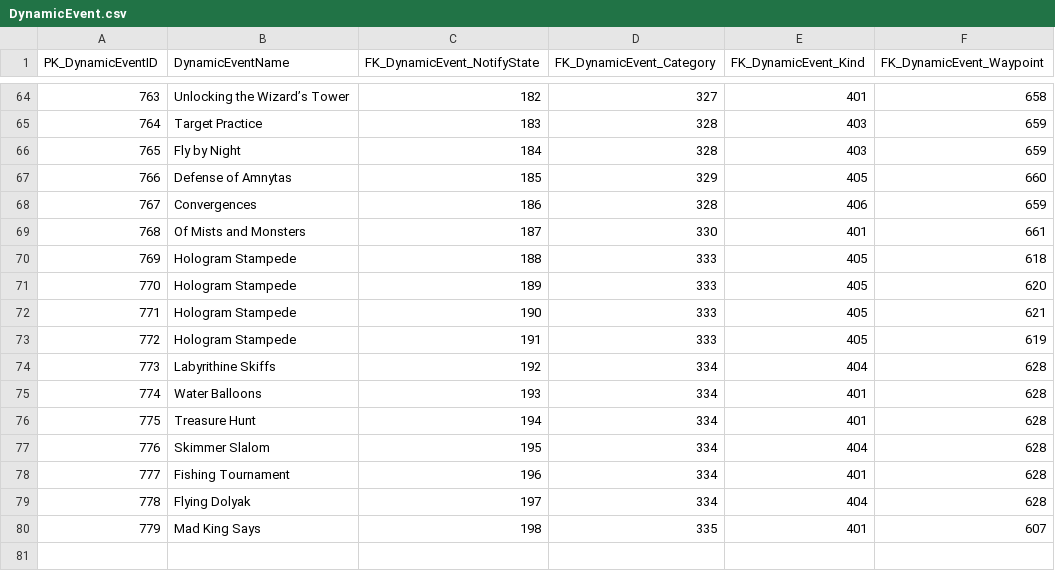
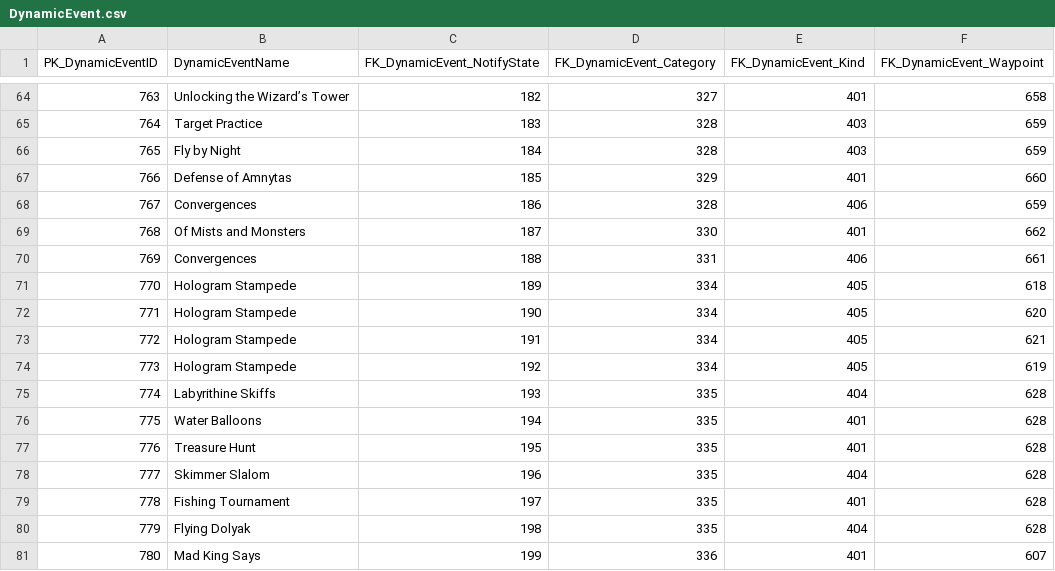
Before and after one commit to paigegoldhagen/starbower, a CSV file: src/main/resources/data/DynamicEvent.csv, drawn as a sheet; only a part is shown, gaps mark what is left out.

```diff
--- a/src/main/resources/data/DynamicEvent.csv
+++ b/src/main/resources/data/DynamicEvent.csv
@@ -66,15 +66,16 @@ PK_DynamicEventID,DynamicEventName,FK_DynamicEvent_NotifyState,FK_DynamicEvent_C
 765,Fly by Night,184,328,403,659
-766,Defense of Amnytas,185,329,405,660
+766,Defense of Amnytas,185,329,401,660
 767,Convergences,186,328,406,659
-768,Of Mists and Monsters,187,330,401,661
-769,Hologram Stampede,188,333,405,618
-770,Hologram Stampede,189,333,405,620
-771,Hologram Stampede,190,333,405,621
-772,Hologram Stampede,191,333,405,619
-773,Labyrithine Skiffs,192,334,404,628
-774,Water Balloons,193,334,401,628
-775,Treasure Hunt,194,334,401,628
-776,Skimmer Slalom,195,334,404,628
-777,Fishing Tournament,196,334,401,628
-778,Flying Dolyak,197,334,404,628
-779,Mad King Says,198,335,401,607
+768,Of Mists and Monsters,187,330,401,662
+769,Convergences,188,331,406,661
+770,Hologram Stampede,189,334,405,618
+771,Hologram Stampede,190,334,405,620
+772,Hologram Stampede,191,334,405,621
+773,Hologram Stampede,192,334,405,619
+774,Labyrithine Skiffs,193,335,404,628
+775,Water Balloons,194,335,401,628
+776,Treasure Hunt,195,335,401,628
+777,Skimmer Slalom,196,335,404,628
+778,Fishing Tournament,197,335,401,628
+779,Flying Dolyak,198,335,404,628
+780,Mad King Says,199,336,401,607
```
Also changed, not shown: src/main/resources/data/Category.csv, src/main/resources/data/Map.csv, 16 other files.
